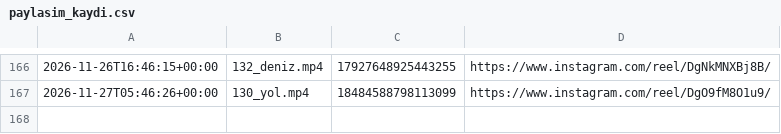
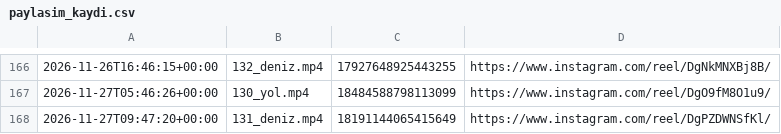
Before and after one commit to colaktanerahmet-sys/kendine-sozver, a CSV file: durum/paylasim_kaydi.csv, drawn as a sheet; only a part is shown, gaps mark what is left out; the diff names each change by its address in the sheet, - before the commit and + after, or states it on an @@ line.

Commit message:
durum: oto 2026-11-27

```diff
--- a/durum/paylasim_kaydi.csv
+++ b/durum/paylasim_kaydi.csv
+row 168: 2026-11-27T09:47:20+00:00 | 131_deniz.mp4 | 18191144065415649 | https://www.instagram.com/reel/DgPZDWNSfKl/
```
